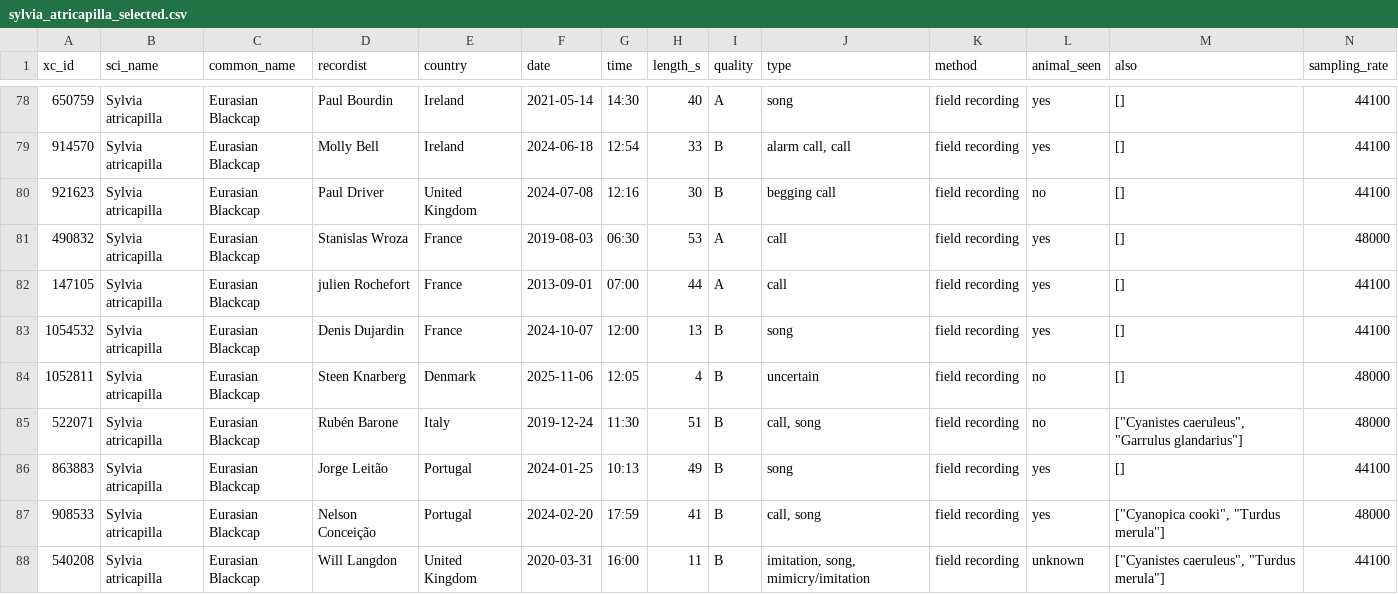
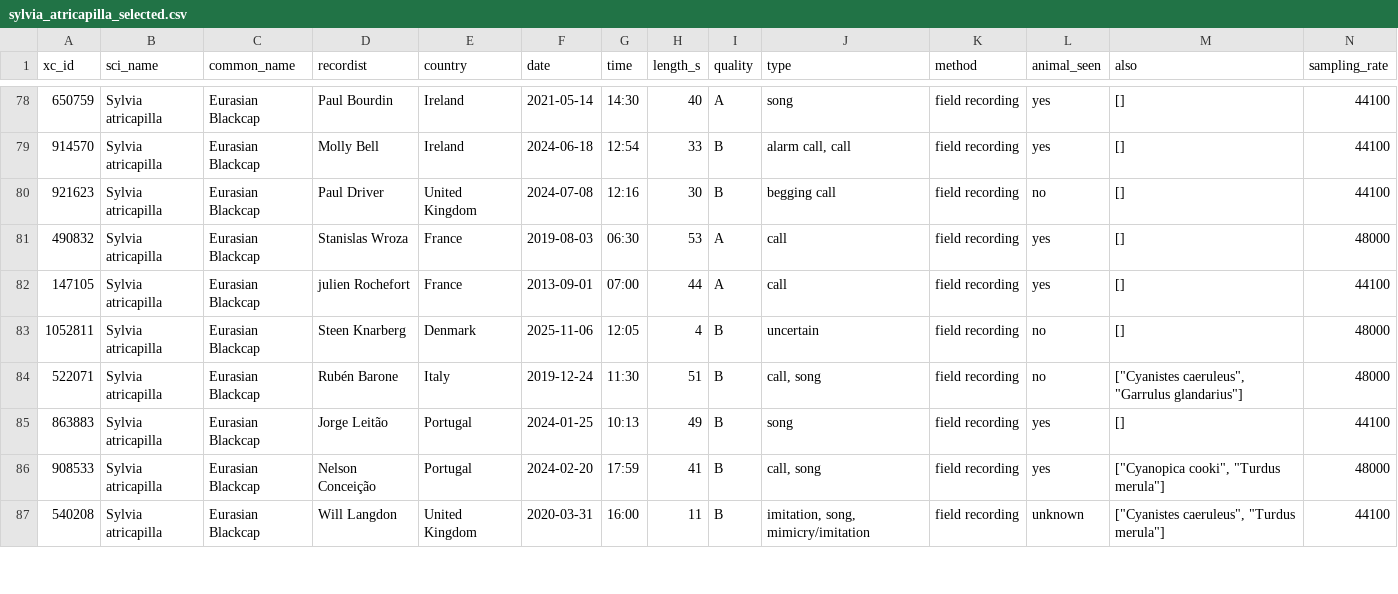
Before and after one commit to justyna-przy/FYP, a CSV file: src/dataset/bird_data/manifests/sylvia_atricapilla_selected.csv, drawn as a sheet; only a part is shown, gaps mark what is left out; rows hold the shown columns only; the diff names each change by its address in the sheet, - before the commit and + after, or states it on an @@ line.

```diff
--- a/src/dataset/bird_data/manifests/sylvia_atricapilla_selected.csv
+++ b/src/dataset/bird_data/manifests/sylvia_atricapilla_selected.csv
-row 83: 1054532 | Sylvia atricapilla | Eurasian Blackcap | Denis Dujardin | France | 2024-10-07 | 12:00 | 13 | B | song | field recording | yes | [] | 44100
```
Also changed, not shown: src/dataset/bird_data/manifests/phylloscopus_collybita_selected.csv, src/dataset/bird_data/manifests/pica_pica_selected.csv, 30 other files.
